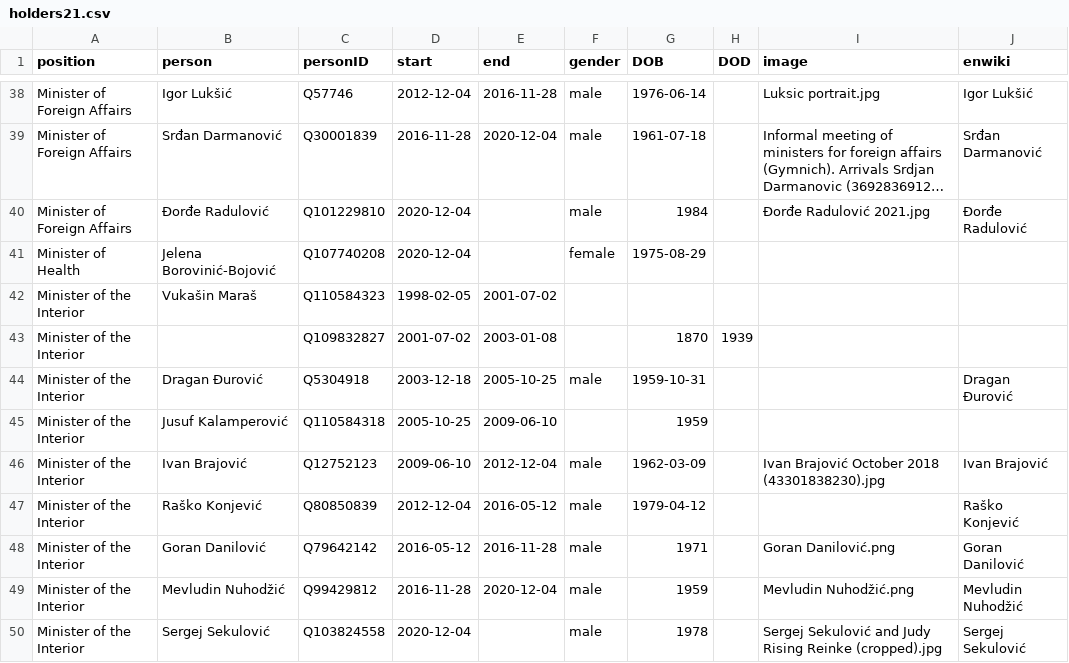
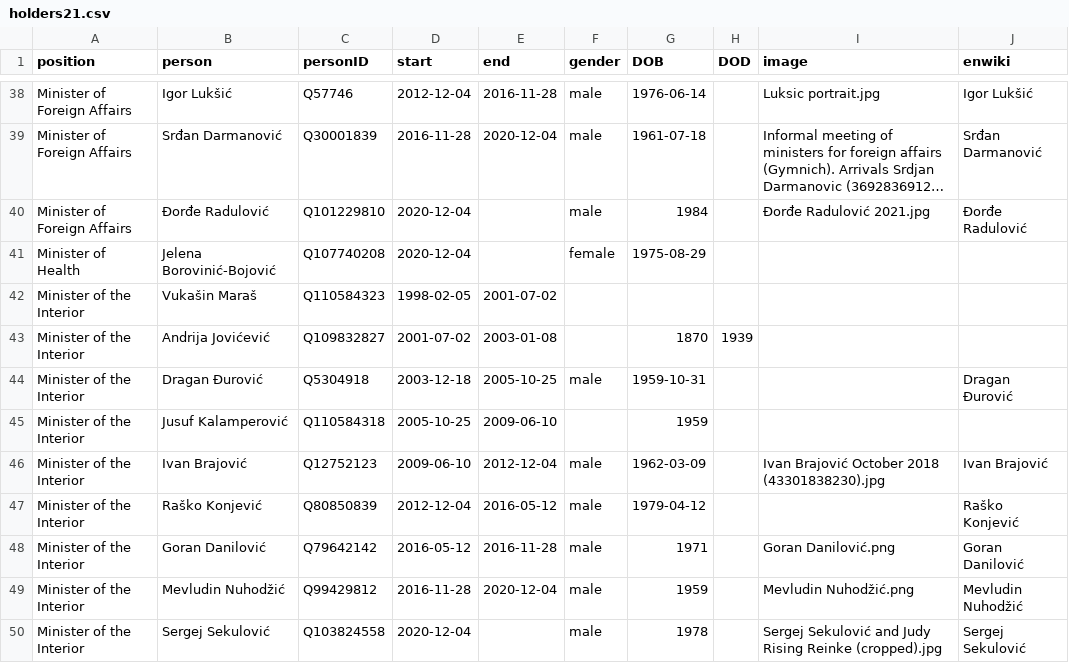
Before and after one commit to every-politician-scrapers/montenegro-cabinet, a CSV file: html/holders21.csv, drawn as a sheet; only a part is shown, gaps mark what is left out; long unchanged cells end in ….

Commit message:
PCB update

```diff
--- a/html/holders21.csv
+++ b/html/holders21.csv
@@ -42,3 +42,3 @@ Minister of Health,Jelena Borovinić-Bojović,Q107740208,2020-12-04,,female,1975
 Minister of the Interior,Vukašin Maraš,Q110584323,1998-02-05,2001-07-02,,,,,
-Minister of the Interior,,Q109832827,2001-07-02,2003-01-08,,1870,1939,,
+Minister of the Interior,Andrija Jovićević,Q109832827,2001-07-02,2003-01-08,,1870,1939,,
 Minister of the Interior,Dragan Đurović,Q5304918,2003-12-18,2005-10-25,male,1959-10-31,,,Dragan Đurović
```
